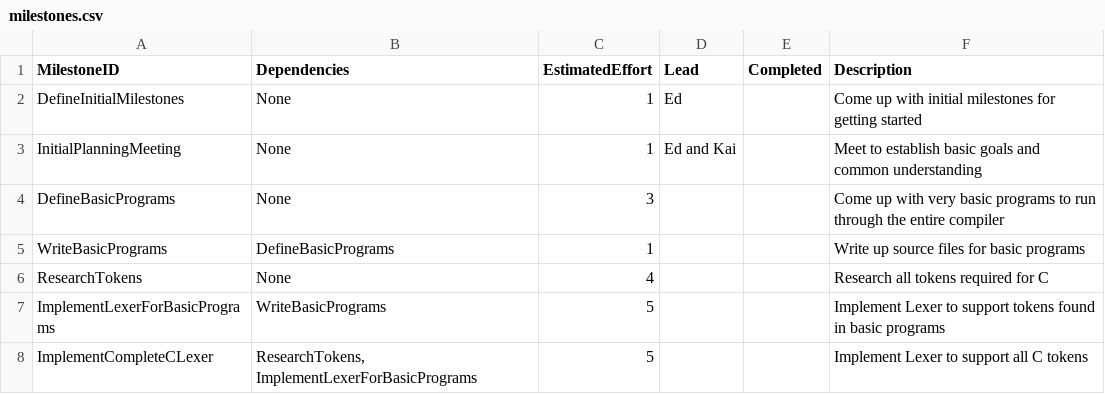
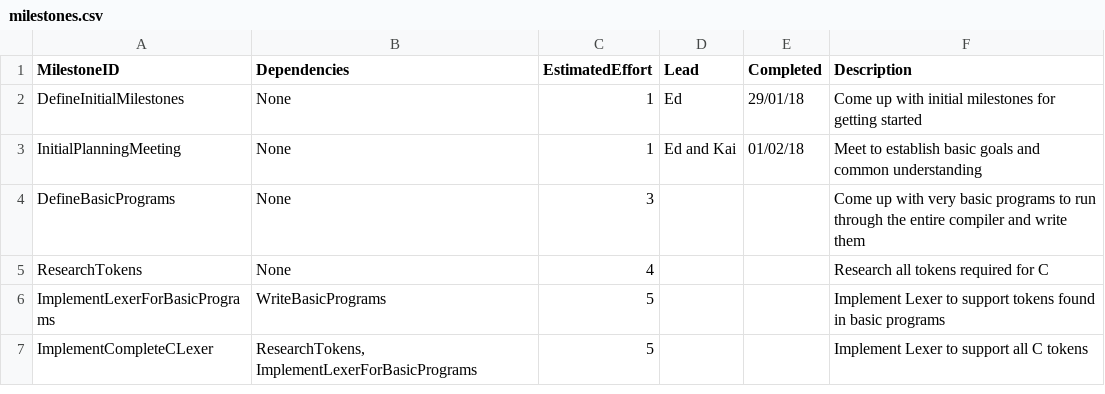
Before and after one commit to Kyzarok/C_Compiler, a CSV file: management/milestones.csv, drawn as a sheet.

Commit message:
Milestone Progress

```diff
--- a/management/milestones.csv
+++ b/management/milestones.csv
@@ -1,6 +1,5 @@
 MilestoneID,             Dependencies, EstimatedEffort, Lead,  Completed, Description
-DefineInitialMilestones,None,1,Ed,          , Come up with initial milestones for getting started
-InitialPlanningMeeting,None,1,Ed and Kai,,Meet to establish basic goals and common understanding
-DefineBasicPrograms,None,3,,,Come up with very basic programs to run through the entire compiler
-WriteBasicPrograms,DefineBasicPrograms,1,,,Write up source files for basic programs
+DefineInitialMilestones,None,1,Ed,29/01/18, Come up with initial milestones for getting started
+InitialPlanningMeeting,None,1,Ed and Kai,01/02/18,Meet to establish basic goals and common understanding
+DefineBasicPrograms,None,3,,,Come up with very basic programs to run through the entire compiler and write them
 ResearchTokens,None,4,,,Research all tokens required for C
```
